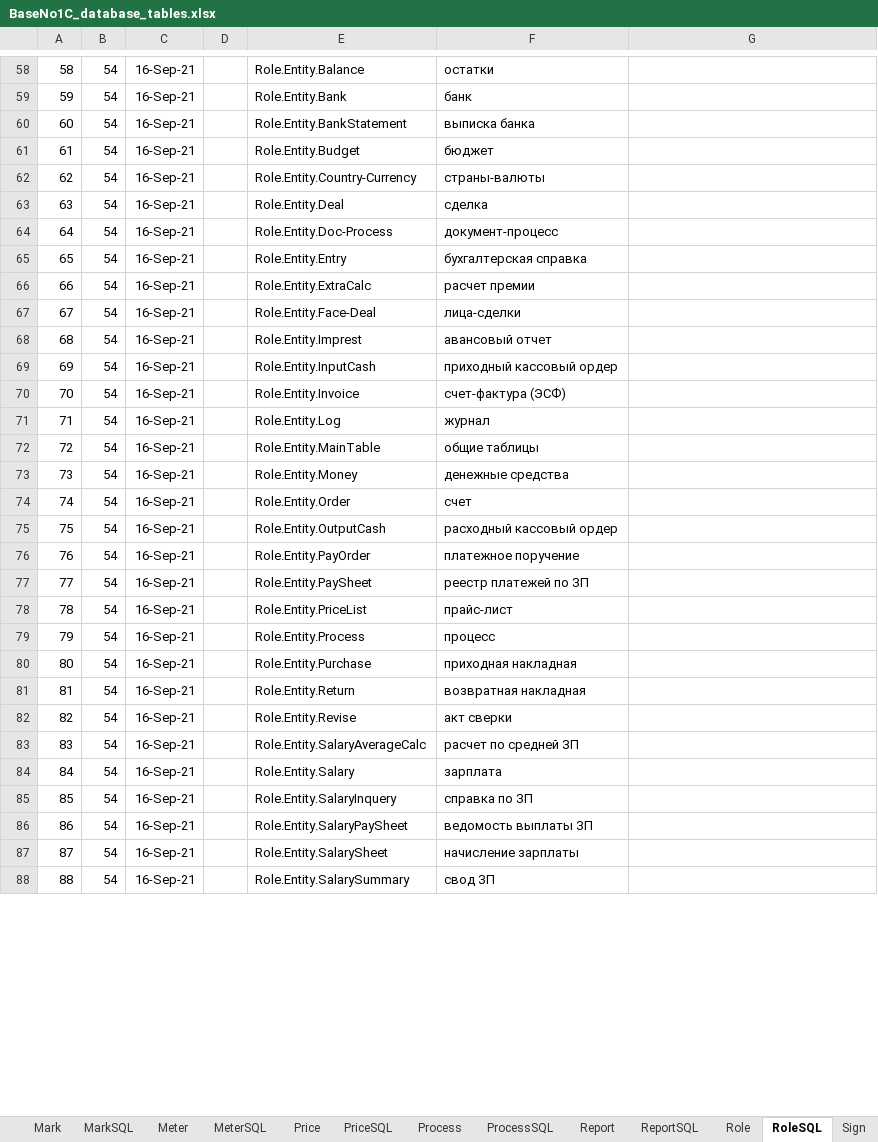
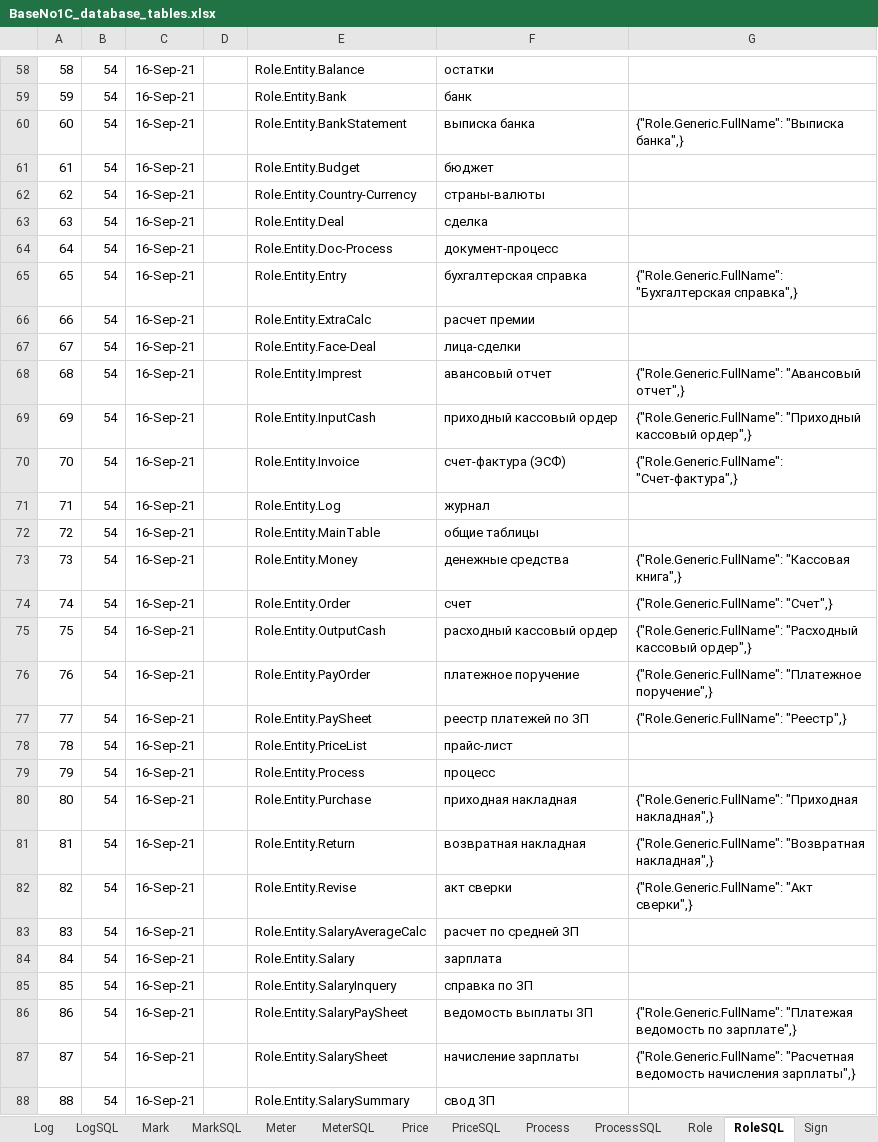
Before and after one commit to KursakovSA/AccBase, an Excel workbook: BaseNo1C_database_tables.xlsx, sheet RoleSQL, drawn as a sheet; only a part is shown, gaps mark what is left out; values as stored, in another font and other column widths than the file's, no borders; the diff covers the shown part only; the diff names each change by its address in the sheet, - before the commit and + after, or states it on an @@ line.

```diff
--- a/BaseNo1C_database_tables.xlsx (sheet RoleSQL)
+++ b/BaseNo1C_database_tables.xlsx (sheet RoleSQL)
-sheet tab: Report
-sheet tab: ReportSQL
-G60: (empty)
+G60: {"Role.Generic.FullName": "Выписка банка",}
-G65: (empty)
+G65: {"Role.Generic.FullName": "Бухгалтерская справка",}
-G68: (empty)
+G68: {"Role.Generic.FullName": "Авансовый отчет",}
-G69: (empty)
+G69: {"Role.Generic.FullName": "Приходный кассовый ордер",}
-G70: (empty)
+G70: {"Role.Generic.FullName": "Счет-фактура",}
-G73: (empty)
+G73: {"Role.Generic.FullName": "Кассовая книга",}
-G74: (empty)
+G74: {"Role.Generic.FullName": "Счет",}
-G75: (empty)
+G75: {"Role.Generic.FullName": "Расходный кассовый ордер",}
-G76: (empty)
+G76: {"Role.Generic.FullName": "Платежное поручение",}
-G77: (empty)
+G77: {"Role.Generic.FullName": "Реестр",}
-G80: (empty)
+G80: {"Role.Generic.FullName": "Приходная накладная",}
-G81: (empty)
+G81: {"Role.Generic.FullName": "Возвратная накладная",}
-G82: (empty)
+G82: {"Role.Generic.FullName": "Акт сверки",}
-G86: (empty)
+G86: {"Role.Generic.FullName": "Платежая ведомость по зарплате",}
-G87: (empty)
+G87: {"Role.Generic.FullName": "Расчетная ведомость начисления зарплаты",}
```
Also changed, not shown: 13 edited cells elsewhere in this sheet, sheet Role, sheet FaceSQL, sheet InfoSQL, sheet Info.
